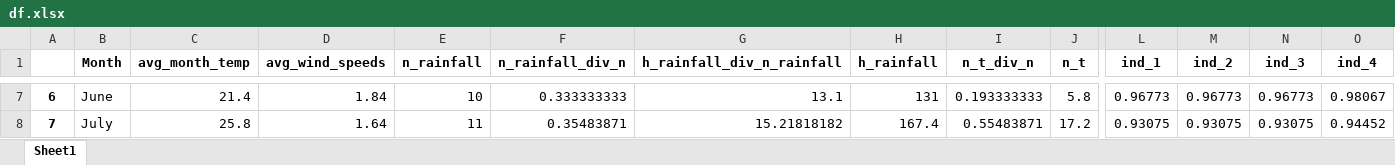
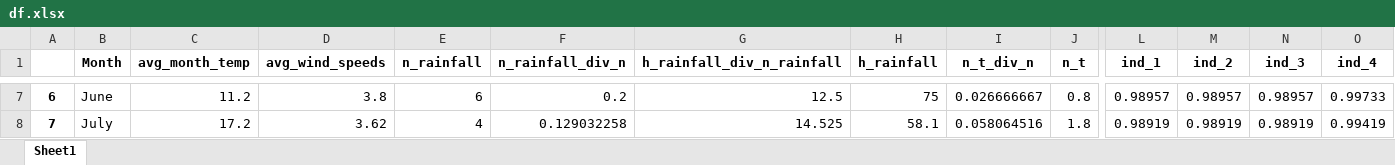
Before and after one commit to Arsen-I/ind, an Excel workbook: df.xlsx, sheet Sheet1, drawn as a sheet; only a part is shown, gaps mark what is left out; values as stored, in another font and other column widths than the file's, no borders; the diff covers the shown part only; the diff names each change by its address in the sheet, - before the commit and + after, or states it on an @@ line.

```diff
--- a/df.xlsx (sheet Sheet1)
+++ b/df.xlsx (sheet Sheet1)
-C7 (avg_month_temp): 21.4
+C7 (avg_month_temp): 11.2
-D7 (avg_wind_speeds): 1.84
+D7 (avg_wind_speeds): 3.8
-E7 (n_rainfall): 10
+E7 (n_rainfall): 6
-F7 (n_rainfall_div_n): 0.333333333
+F7 (n_rainfall_div_n): 0.2
-G7 (h_rainfall_div_n_rainfall): 13.1
+G7 (h_rainfall_div_n_rainfall): 12.5
-H7 (h_rainfall): 131
+H7 (h_rainfall): 75
-I7 (n_t_div_n): 0.193333333
+I7 (n_t_div_n): 0.026666667
-J7 (n_t): 5.8
+J7 (n_t): 0.8
-L7 (ind_1): 0.96773
+L7 (ind_1): 0.98957
-M7 (ind_2): 0.96773
+M7 (ind_2): 0.98957
-N7 (ind_3): 0.96773
+N7 (ind_3): 0.98957
-O7 (ind_4): 0.98067
+O7 (ind_4): 0.99733
-C8 (avg_month_temp): 25.8
+C8 (avg_month_temp): 17.2
-D8 (avg_wind_speeds): 1.64
+D8 (avg_wind_speeds): 3.62
-E8 (n_rainfall): 11
+E8 (n_rainfall): 4
-F8 (n_rainfall_div_n): 0.35483871
+F8 (n_rainfall_div_n): 0.129032258
-G8 (h_rainfall_div_n_rainfall): 15.21818182
+G8 (h_rainfall_div_n_rainfall): 14.525
-H8 (h_rainfall): 167.4
+H8 (h_rainfall): 58.1
-I8 (n_t_div_n): 0.55483871
+I8 (n_t_div_n): 0.058064516
-J8 (n_t): 17.2
+J8 (n_t): 1.8
-L8 (ind_1): 0.93075
+L8 (ind_1): 0.98919
-M8 (ind_2): 0.93075
+M8 (ind_2): 0.98919
-N8 (ind_3): 0.93075
+N8 (ind_3): 0.98919
-O8 (ind_4): 0.94452
+O8 (ind_4): 0.99419
```
Also changed, not shown: 105 edited cells elsewhere in this sheet, 2 other files.
